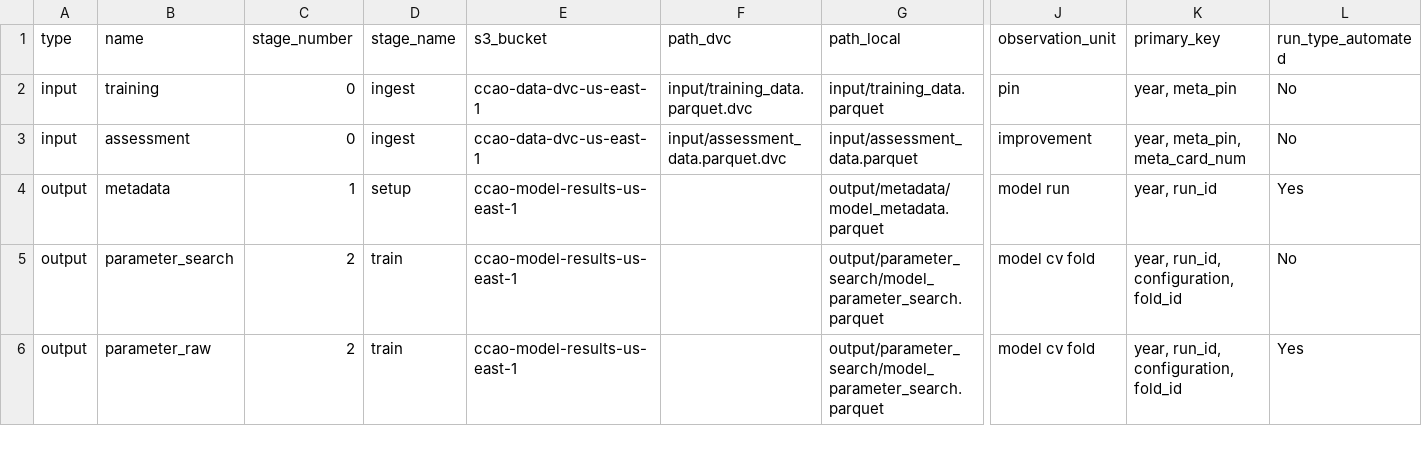
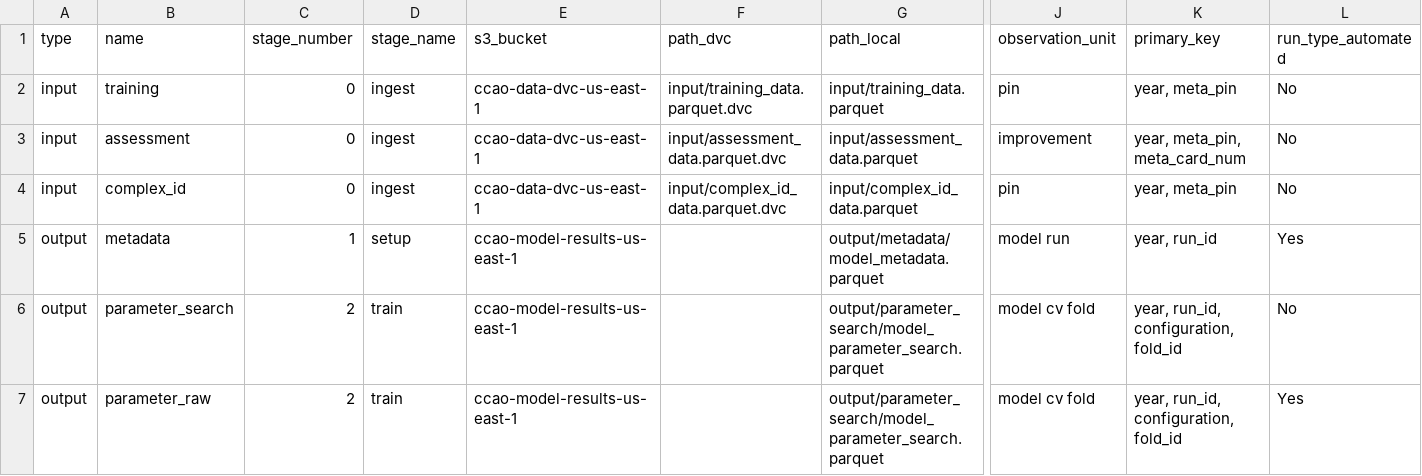
Before and after one commit to ccao-data/model-res-avm, a CSV file: R/file_dict.csv, drawn as a sheet; only a part is shown, gaps mark what is left out; rows hold the shown columns only; the diff names each change by its address in the sheet, - before the commit and + after, or states it on an @@ line.

Commit message:
Add complex ID creation to ingest

```diff
--- a/R/file_dict.csv
+++ b/R/file_dict.csv
+row 4: input | complex_id | 0 | ingest | ccao-data-dvc-us-east-1 | input/complex_id_data.parquet.dvc | input/complex_id_data.parquet | pin | year, meta_pin | No
```
Also changed, not shown: 5 other files.
